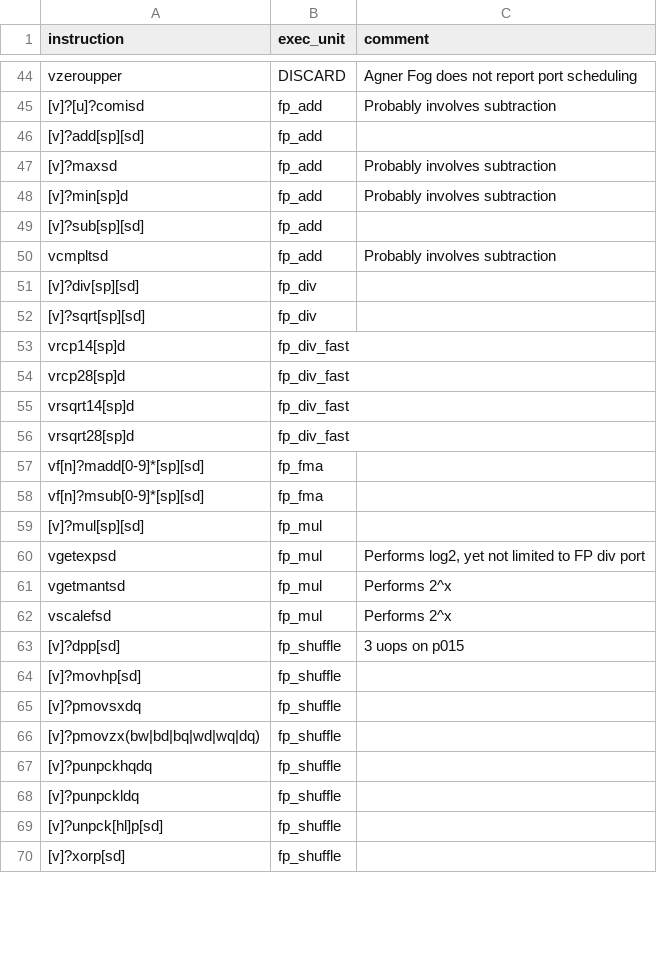
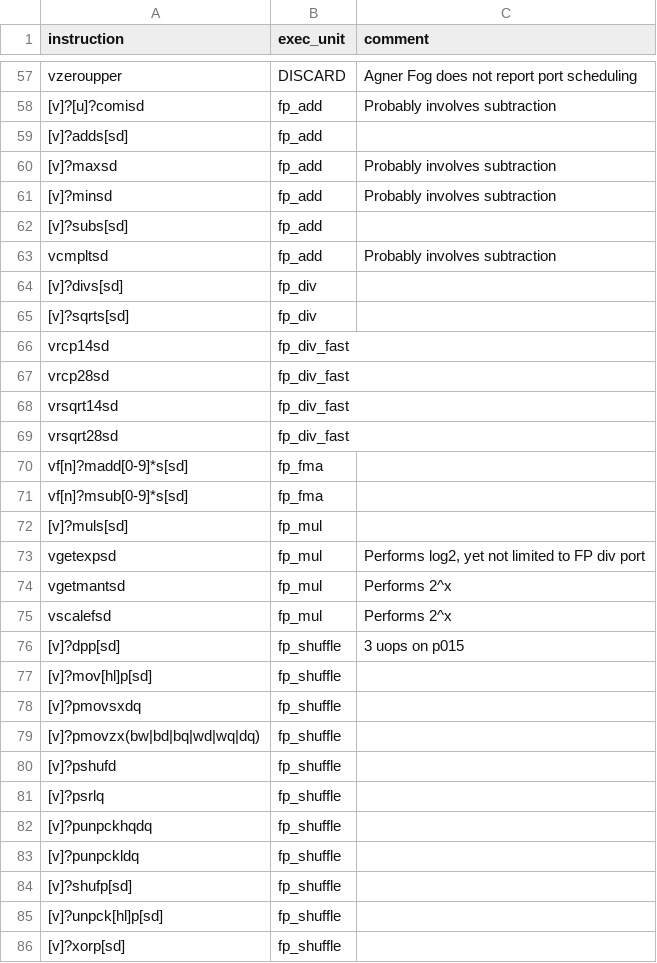
Before and after one commit to warwick-hpsc/assembly-loop-extractor, a CSV file: insn_eu_mapping.csv, drawn as a sheet; only a part is shown, gaps mark what is left out; the diff covers the shown part only.

Commit message:
Improve heuristics esp. for SIMD; Clang support
Fix identification of Clang-generated compute loop. Identify manual CA SIMD compute loop. Generally improve heuristics for identifying compute loop. Improve 'verbose' logging. Updated instruction table.

```diff
--- a/insn_eu_mapping.csv
+++ b/insn_eu_mapping.csv
@@ -45,16 +58,16 @@ vzeroupper,DISCARD,Agner Fog does not report port scheduling
 [v]?[u]?comisd,fp_add,Probably involves subtraction
-[v]?add[sp][sd],fp_add,
+[v]?adds[sd],fp_add,
 [v]?maxsd,fp_add,Probably involves subtraction
-[v]?min[sp]d,fp_add,Probably involves subtraction
-[v]?sub[sp][sd],fp_add,
+[v]?minsd,fp_add,Probably involves subtraction
+[v]?subs[sd],fp_add,
 vcmpltsd,fp_add,Probably involves subtraction
-[v]?div[sp][sd],fp_div,
-[v]?sqrt[sp][sd],fp_div,
-vrcp14[sp]d,fp_div_fast,
-vrcp28[sp]d,fp_div_fast,
-vrsqrt14[sp]d,fp_div_fast,
-vrsqrt28[sp]d,fp_div_fast,
-vf[n]?madd[0-9]*[sp][sd],fp_fma,
-vf[n]?msub[0-9]*[sp][sd],fp_fma,
-[v]?mul[sp][sd],fp_mul,
+[v]?divs[sd],fp_div,
+[v]?sqrts[sd],fp_div,
+vrcp14sd,fp_div_fast,
+vrcp28sd,fp_div_fast,
+vrsqrt14sd,fp_div_fast,
+vrsqrt28sd,fp_div_fast,
+vf[n]?madd[0-9]*s[sd],fp_fma,
+vf[n]?msub[0-9]*s[sd],fp_fma,
+[v]?muls[sd],fp_mul,
 vgetexpsd,fp_mul,"Performs log2, yet not limited to FP div port"
@@ -63,7 +76,10 @@ vscalefsd,fp_mul,Performs 2^x
 [v]?dpp[sd],fp_shuffle,3 uops on p015
-[v]?movhp[sd],fp_shuffle,
+[v]?mov[hl]p[sd],fp_shuffle,
 [v]?pmovsxdq,fp_shuffle,
 [v]?pmovzx(bw|bd|bq|wd|wq|dq),fp_shuffle,
+[v]?pshufd,fp_shuffle,
+[v]?psrlq,fp_shuffle,
 [v]?punpckhqdq,fp_shuffle,
 [v]?punpckldq,fp_shuffle,
+[v]?shufp[sd],fp_shuffle,
 [v]?unpck[hl]p[sd],fp_shuffle,
```
Also changed, not shown: 20 added rows, 2 removed rows, 10 moved rows and 2 edited cells elsewhere in this file, 2 other files.
